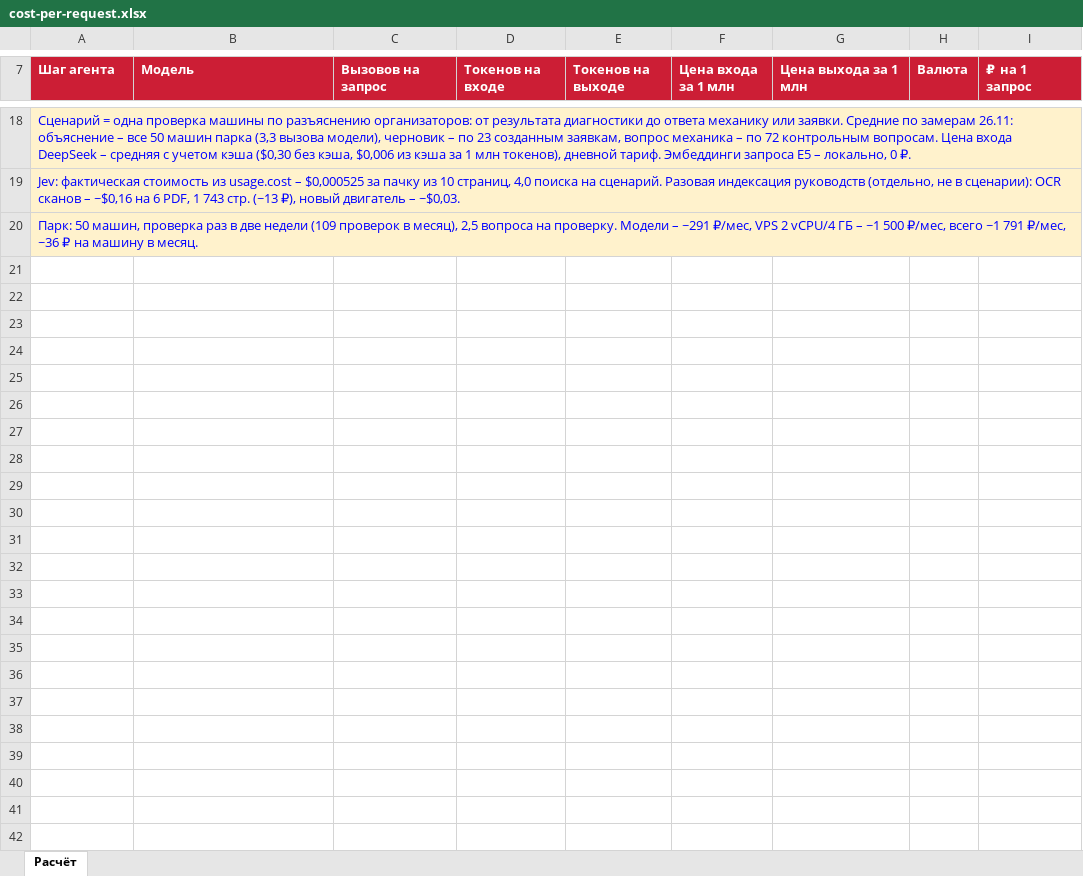
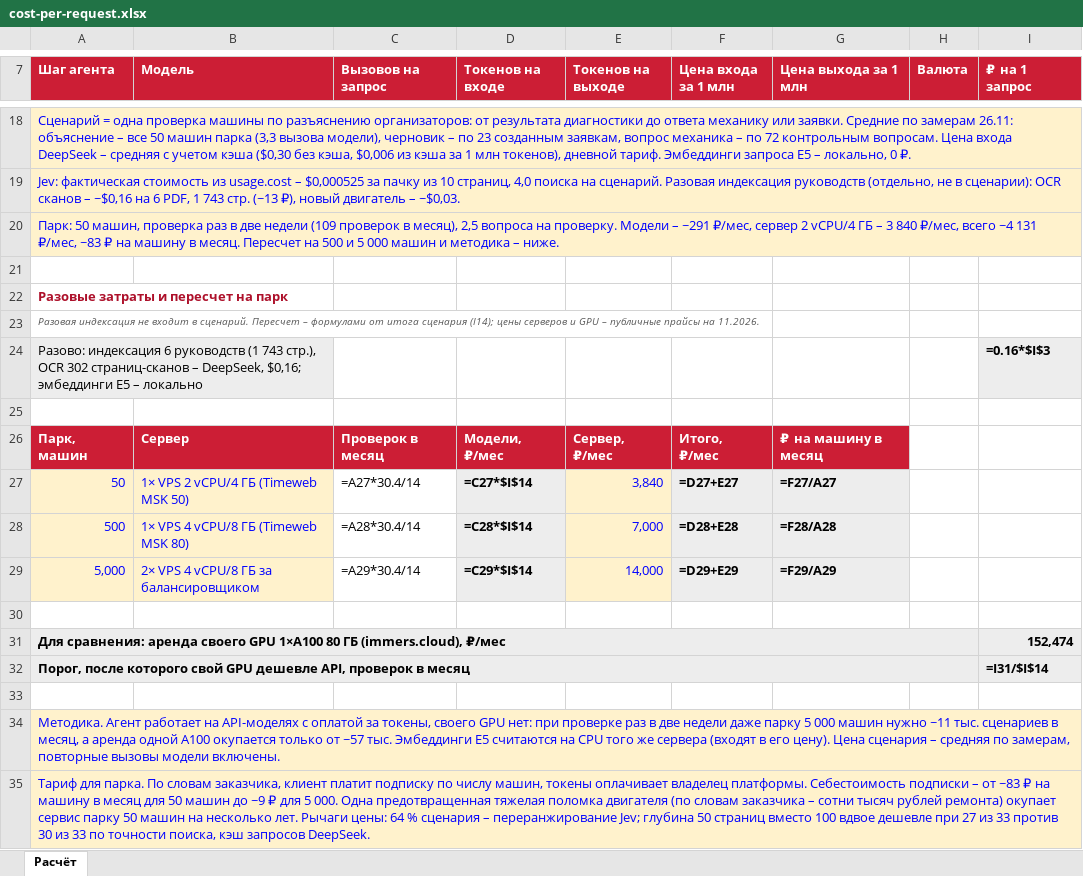
Before and after one commit to pavel-logachev/digital-mechanic, an Excel workbook: docs/economics/cost-per-request.xlsx, sheet Расчёт, drawn as a sheet; only a part is shown, gaps mark what is left out; values as stored, in another font and other column widths than the file's, no borders; formulas without a stored value are shown as written; the diff names each change by its address in the sheet, - before the commit and + after, or states it on an @@ line.

Commit message:
Калькулятор: разовая индексация отдельной строкой, пересчет на парк 50/500/5 000 машин с сервером по прайсу, сравнение API и своего GPU, методика и себестоимость подписки по числу машин

```diff
--- a/docs/economics/cost-per-request.xlsx (sheet Расчёт)
+++ b/docs/economics/cost-per-request.xlsx (sheet Расчёт)
-A20 (Шаг агента): …~291 ₽/мес, VPS 2 vCPU/4 ГБ – ~1 500 ₽/мес, всего ~1 791 ₽/мес, ~36 ₽ на машину в месяц.
+A20 (Шаг агента): …~291 ₽/мес, сервер 2 vCPU/4 ГБ – 3 840 ₽/мес, всего ~4 131 ₽/мес, ~83 ₽ на машину в месяц. Пересчет на 500 и 5 000 машин и методика – ниже.
+row 21: (empty)
+row 22: Разовые затраты и пересчет на парк
+row 23: Разовая индексация не входит в сценарий. Пересчет – формулами от итога сценария (I14); цены серверов и GPU – публичные прайсы на 11.2026.
+row 24: Разово: индексация 6 руководств (1 743 стр.), OCR 302 страниц-сканов – DeepSeek, $0,16; эмбеддинги E5 – локально |  |  |  |  |  |  |  | =0.16*$I$3
+row 25: (empty)
+row 26: Парк, машин | Сервер | Проверок в месяц | Модели, ₽/мес | Сервер, ₽/мес | Итого, ₽/мес | ₽ на машину в месяц
+row 27: 50 | 1× VPS 2 vCPU/4 ГБ (Timeweb MSK 50) | =A27*30.4/14 | =C27*$I$14 | 3,840 | =D27+E27 | =F27/A27
+row 28: 500 | 1× VPS 4 vCPU/8 ГБ (Timeweb MSK 80) | =A28*30.4/14 | =C28*$I$14 | 7,000 | =D28+E28 | =F28/A28
+row 29: 5,000 | 2× VPS 4 vCPU/8 ГБ за балансировщиком | =A29*30.4/14 | =C29*$I$14 | 14,000 | =D29+E29 | =F29/A29
+row 30: (empty)
+row 31: Для сравнения: аренда своего GPU 1×A100 80 ГБ (immers.cloud), ₽/мес |  |  |  |  |  |  |  | 152,474
+row 32: Порог, после которого свой GPU дешевле API, проверок в месяц |  |  |  |  |  |  |  | =I31/$I$14
+row 33: (empty)
+row 34: Методика. Агент работает на API-моделях с оплатой за токены, своего GPU нет: при проверке раз в две недели даже парку 5 000 машин нужно ~11 тыс. сценариев в месяц, а аренда одной A100 окупается только от ~57 тыс. Эмбеддинги E5 считаются на CPU того же сервера (входят в его цену). Цена сценария – средняя по замерам, повторные вызовы модели включены.
+row 35: Тариф для парка. По словам заказчика, клиент платит подписку по числу машин, токены оплачивает владелец платформы. Себестоимость подписки – от ~83 ₽ на машину в месяц для 50 машин до ~9 ₽ для 5 000. Одна предотвращенная тяжелая поломка двигателя (по словам заказчика – сотни тысяч рублей ремонта) окупает сервис парку 50 машин на несколько лет. Рычаги цены: 64 % сценария – переранжирование Jev; глубина 50 страниц вместо 100 вдвое дешевле при 27 из 33 против 30 из 33 по точности поиска, кэш запросов DeepSeek.
```
Also changed, not shown: 1 other file.
